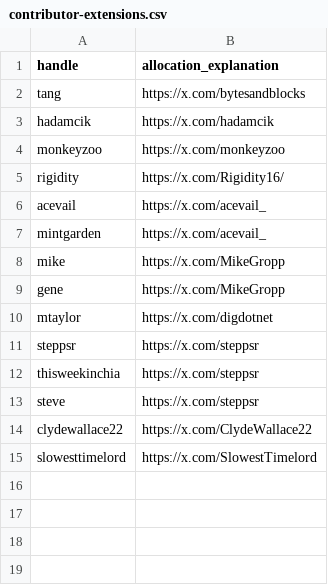
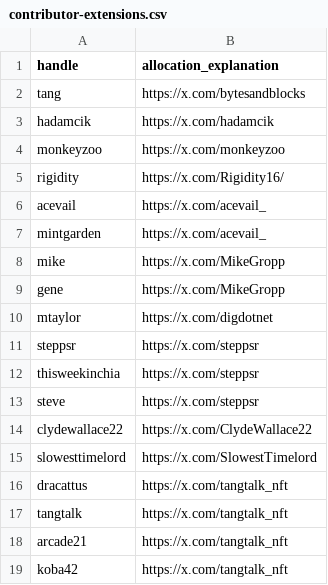
Before and after one commit to Yakuhito/nfts, a CSV file: contributor-extensions.csv, drawn as a sheet; the diff names each change by its address in the sheet, - before the commit and + after, or states it on an @@ line.

```diff
--- a/contributor-extensions.csv
+++ b/contributor-extensions.csv
+row 16: dracattus | https://x.com/tangtalk_nft
+row 17: tangtalk | https://x.com/tangtalk_nft
+row 18: arcade21 | https://x.com/tangtalk_nft
+row 19: koba42 | https://x.com/tangtalk_nft
```
Also changed, not shown: contributor-premine.csv, premine.csv.
